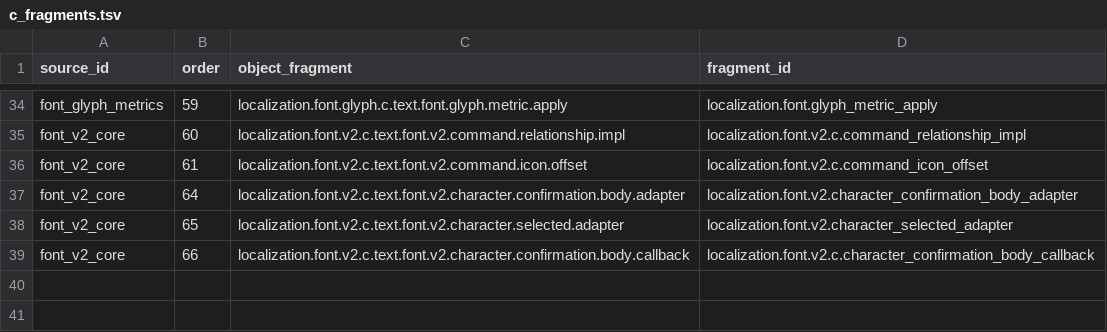
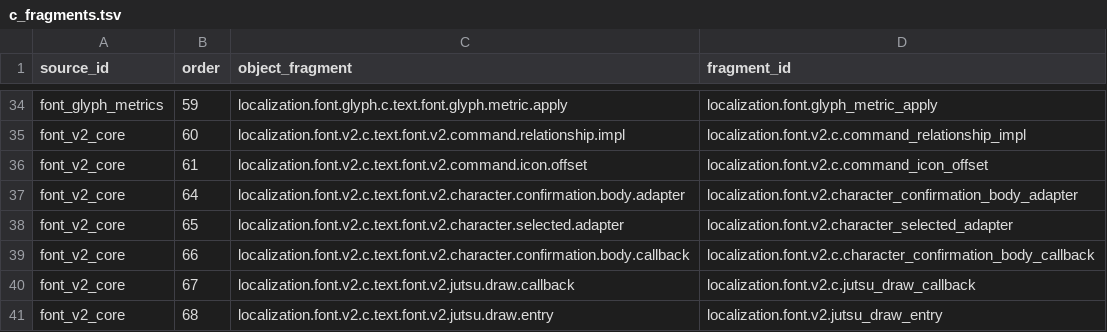
Before and after one commit to solid1353/NA2-Modding, a TSV file: na228_builder/features/localization/runtime_injector/c_fragments.tsv, drawn as a sheet; only a part is shown, gaps mark what is left out; the diff names each change by its address in the sheet, - before the commit and + after, or states it on an @@ line.

```diff
--- a/na228_builder/features/localization/runtime_injector/c_fragments.tsv
+++ b/na228_builder/features/localization/runtime_injector/c_fragments.tsv
+row 40: font_v2_core | 67 | localization.font.v2.c.text.font.v2.jutsu.draw.callback | localization.font.v2.c.jutsu_draw_callback
+row 41: font_v2_core | 68 | localization.font.v2.c.text.font.v2.jutsu.draw.entry | localization.font.v2.jutsu_draw_entry
```
Also changed, not shown: na228_builder/features/localization/runtime_injector/edits.tsv, na228_builder/features/localization/runtime_injector/fragments.tsv, 7 other files.
